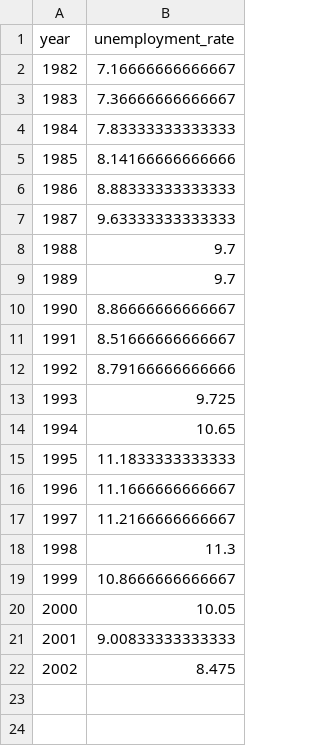
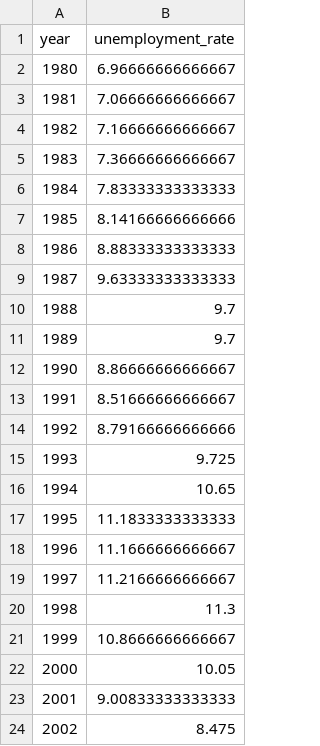
Before and after one commit to AlessandroMorosini/Taylor-Rule-Estimation, a CSV file: data/clean/unemployment_rate.csv, drawn as a sheet.

```diff
--- a/data/clean/unemployment_rate.csv
+++ b/data/clean/unemployment_rate.csv
@@ -1,2 +1,4 @@
 year	unemployment_rate
+1980	6.96666666666667
+1981	7.06666666666667
 1982	7.16666666666667
```
Also changed, not shown: data/raw/LRHUTTTTITA156S.csv, 1 other file.
